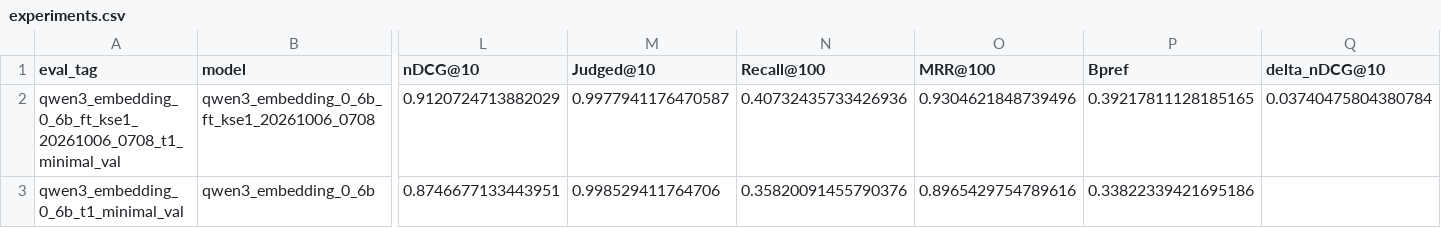
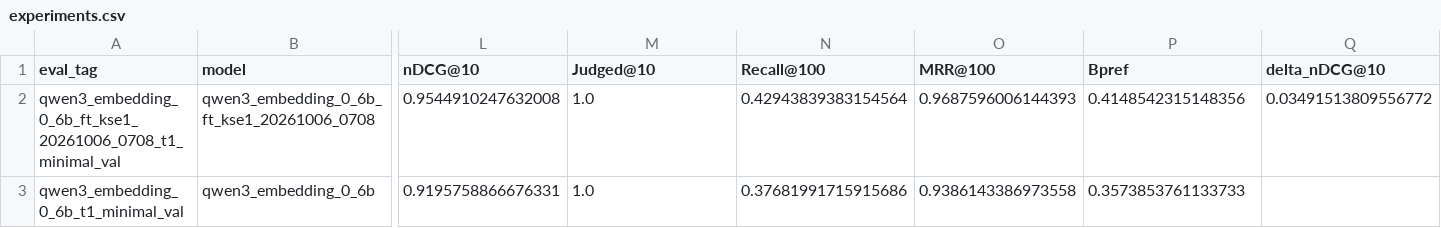
Before and after one commit to Orange1001Project/store-search, a CSV file: results/experiments.csv, drawn as a sheet; only a part is shown, gaps mark what is left out; the diff names each change by its address in the sheet, - before the commit and + after, or states it on an @@ line.

```diff
--- a/results/experiments.csv
+++ b/results/experiments.csv
-L2 (nDCG@10): 0.9120724713882029
+L2 (nDCG@10): 0.9544910247632008
-M2 (Judged@10): 0.9977941176470587
+M2 (Judged@10): 1.0
-N2 (Recall@100): 0.40732435733426936
+N2 (Recall@100): 0.42943839383154564
-O2 (MRR@100): 0.9304621848739496
+O2 (MRR@100): 0.9687596006144393
-P2 (Bpref): 0.39217811128185165
+P2 (Bpref): 0.4148542315148356
-Q2 (delta_nDCG@10): 0.03740475804380784
+Q2 (delta_nDCG@10): 0.03491513809556772
-L3 (nDCG@10): 0.8746677133443951
+L3 (nDCG@10): 0.9195758866676331
-M3 (Judged@10): 0.998529411764706
+M3 (Judged@10): 1.0
-N3 (Recall@100): 0.35820091455790376
+N3 (Recall@100): 0.37681991715915686
-O3 (MRR@100): 0.8965429754789616
+O3 (MRR@100): 0.9386143386973558
-P3 (Bpref): 0.33822339421695186
+P3 (Bpref): 0.3573853761133733
```
Also changed, not shown: artifacts/evaluation/storesearch_ko_v1/qwen3_embedding_0_6b_ft_kse1_20261006_0708_t1_minimal_val_per_query.csv, artifacts/evaluation/storesearch_ko_v1/qwen3_embedding_0_6b_t1_minimal_val_per_query.csv, 4 other files.
